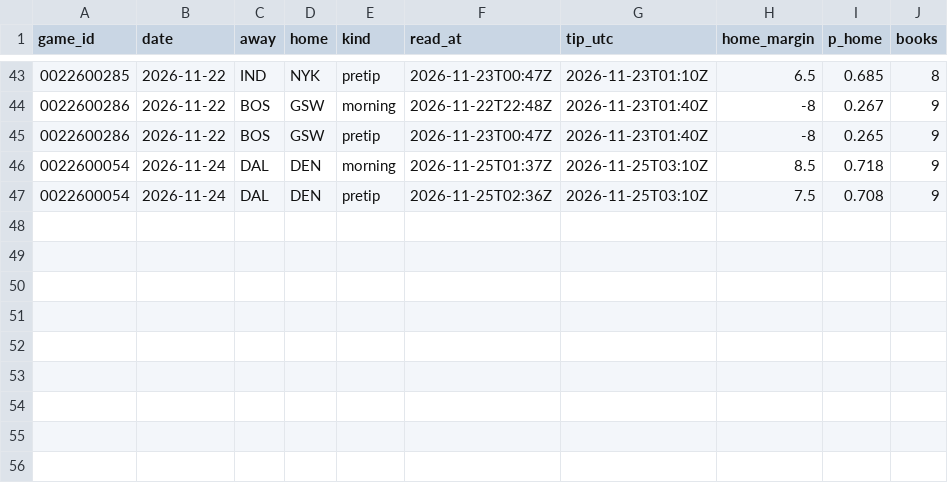
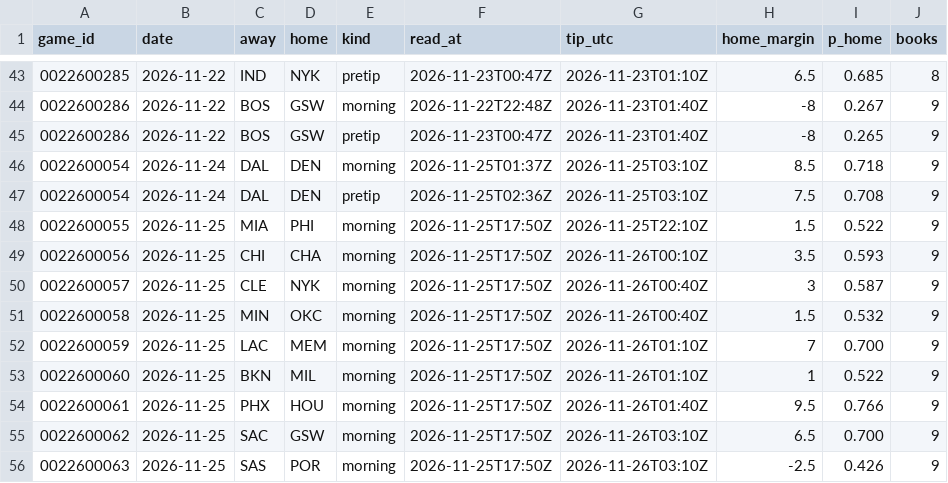
Before and after one commit to Stots714/lakers-tracker, a CSV file: data/markets/odds_lines.csv, drawn as a sheet; only a part is shown, gaps mark what is left out.

Commit message:
Tick: morning betting lines

```diff
--- a/data/markets/odds_lines.csv
+++ b/data/markets/odds_lines.csv
@@ -47 +47,10 @@ game_id,date,away,home,kind,read_at,tip_utc,home_margin,p_home,books
 0022600054,2026-11-24,DAL,DEN,pretip,2026-11-25T02:36Z,2026-11-25T03:10Z,7.5,0.708,9
+0022600055,2026-11-25,MIA,PHI,morning,2026-11-25T17:50Z,2026-11-25T22:10Z,1.5,0.522,9
+0022600056,2026-11-25,CHI,CHA,morning,2026-11-25T17:50Z,2026-11-26T00:10Z,3.5,0.593,9
+0022600057,2026-11-25,CLE,NYK,morning,2026-11-25T17:50Z,2026-11-26T00:40Z,3,0.587,9
+0022600058,2026-11-25,MIN,OKC,morning,2026-11-25T17:50Z,2026-11-26T00:40Z,1.5,0.532,9
+0022600059,2026-11-25,LAC,MEM,morning,2026-11-25T17:50Z,2026-11-26T01:10Z,7,0.700,9
+0022600060,2026-11-25,BKN,MIL,morning,2026-11-25T17:50Z,2026-11-26T01:10Z,1,0.522,9
+0022600061,2026-11-25,PHX,HOU,morning,2026-11-25T17:50Z,2026-11-26T01:40Z,9.5,0.766,9
+0022600062,2026-11-25,SAC,GSW,morning,2026-11-25T17:50Z,2026-11-26T03:10Z,6.5,0.700,9
+0022600063,2026-11-25,SAS,POR,morning,2026-11-25T17:50Z,2026-11-26T03:10Z,-2.5,0.426,9
```
Also changed, not shown: 1 other file.
